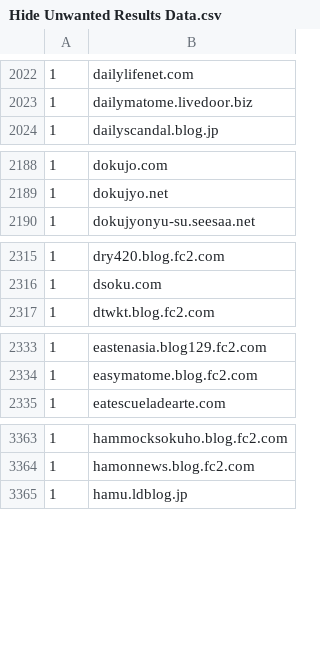
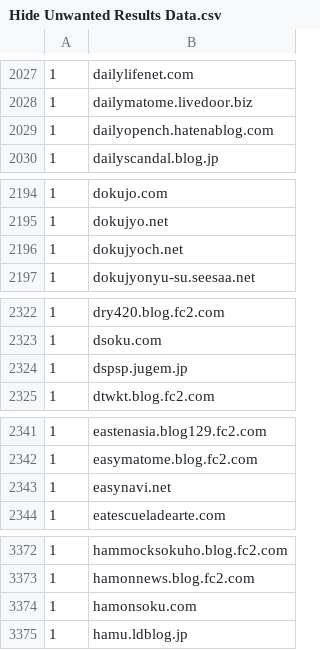
Before and after one commit to umucub/blocklist, a CSV file: Hide Unwanted Results Data.csv, drawn as a sheet; only a part is shown, gaps mark what is left out; the diff covers the shown part only; the diff names each change by its address in the sheet, - before the commit and + after, or states it on an @@ line.

```diff
--- a/Hide Unwanted Results Data.csv
+++ b/Hide Unwanted Results Data.csv
+row 2029: 1 | dailyopench.hatenablog.com
+row 2196: 1 | dokujyoch.net
+row 2324: 1 | dspsp.jugem.jp
+row 2343: 1 | easynavi.net
+row 3374: 1 | hamonsoku.com
```
Also changed, not shown: 21 added rows elsewhere in this file, 1 other file.
